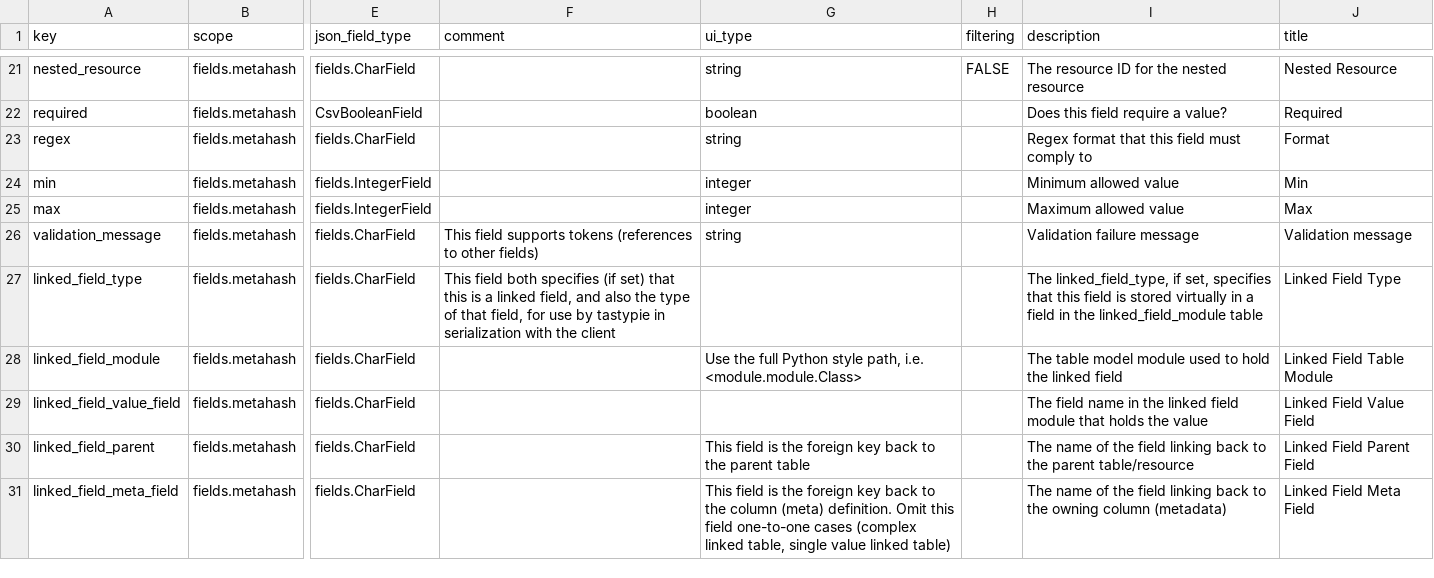
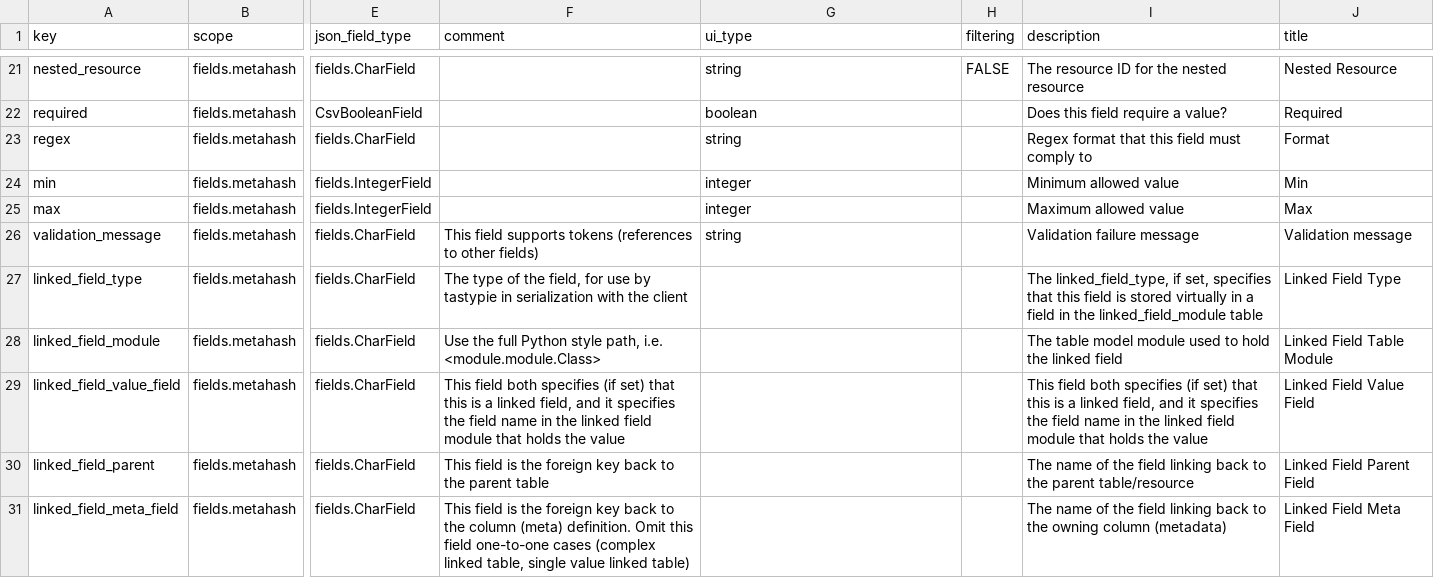
Before and after one commit to seanderickson/lims, a CSV file: reports/static/api_init/metahash_fields_initial_patch.csv, drawn as a sheet; only a part is shown, gaps mark what is left out; the diff covers the shown part only; the diff names each change by its address in the sheet, - before the commit and + after, or states it on an @@ line.

Commit message:
change descriptions

```diff
--- a/reports/static/api_init/metahash_fields_initial_patch.csv
+++ b/reports/static/api_init/metahash_fields_initial_patch.csv
-F27 (comment): This field both specifies (if set) that this is a linked field, and also the type of that field, for…
+F27 (comment): The type of the field, for…
-F28 (comment): (empty)
+F28 (comment): Use the full Python style path, i.e. <module.module.Class>
-G28 (ui_type): Use the full Python style path, i.e. <module.module.Class>
+G28 (ui_type): (empty)
-F29 (comment): (empty)
+F29 (comment): This field both specifies (if set) that this is a linked field, and it specifies the field name in the linked field module that holds the value
-I29 (description): The field name…
+I29 (description): This field both specifies (if set) that this is a linked field, and it specifies the field name…
-F30 (comment): (empty)
+F30 (comment): This field is the foreign key back to the parent table
-G30 (ui_type): This field is the foreign key back to the parent table
+G30 (ui_type): (empty)
-F31 (comment): (empty)
+F31 (comment): This field is the foreign key back to the column (meta) definition. Omit this field one-to-one cases (complex linked table, single value linked table)
-G31 (ui_type): This field is the foreign key back to the column (meta) definition. Omit this field one-to-one cases (complex linked table, single value linked table)
+G31 (ui_type): (empty)
```
Also changed, not shown: 1 added row and 8 edited cells elsewhere in this file.
